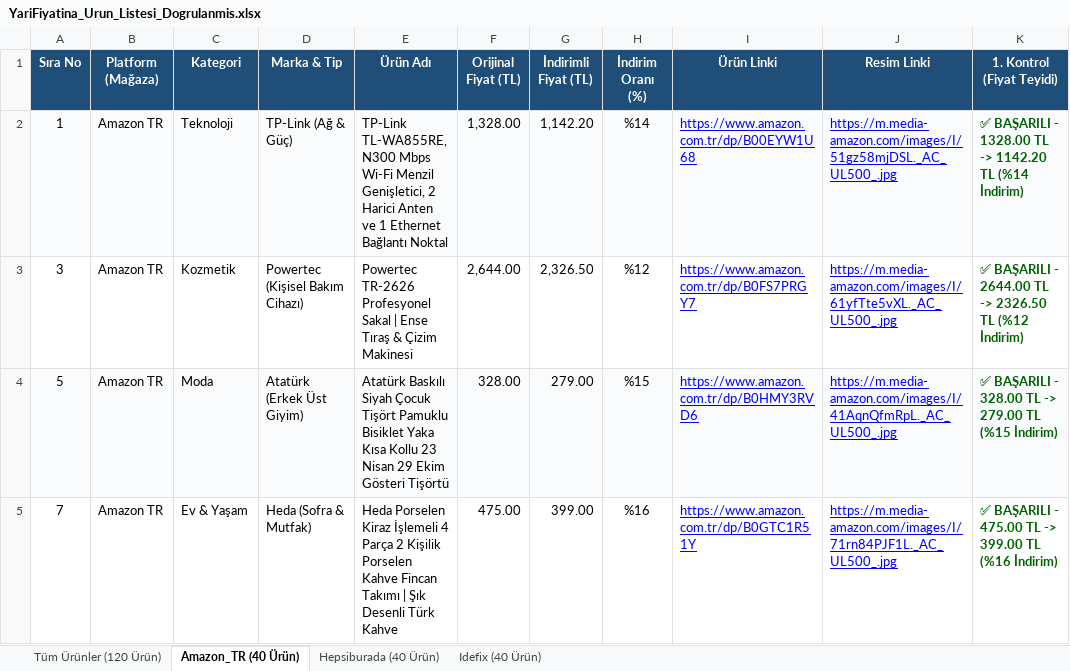
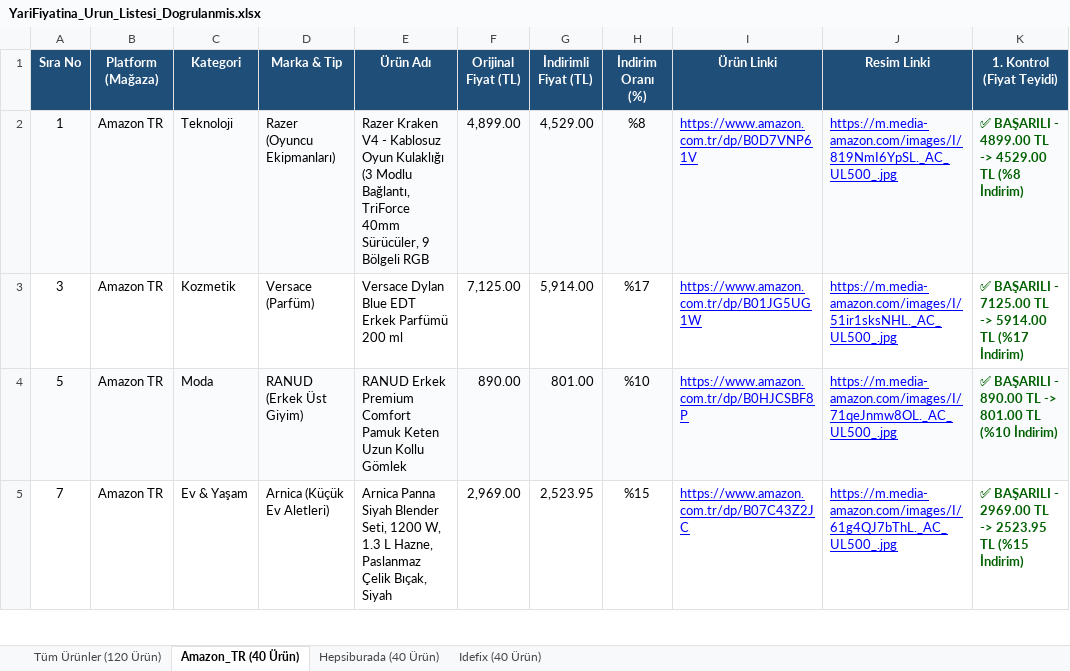
Before and after one commit to exonotzor/kaydirak-app, an Excel workbook: YariFiyatina_Urun_Listesi_Dogrulanmis.xlsx, sheet Amazon_TR (40 Ürün), drawn as a sheet; only a part is shown; values as stored, in another font and other column widths than the file's, no borders; the diff covers the shown part only; the diff names each change by its address in the sheet, - before the commit and + after, or states it on an @@ line.

```diff
--- a/YariFiyatina_Urun_Listesi_Dogrulanmis.xlsx (sheet Amazon_TR (40 Ürün))
+++ b/YariFiyatina_Urun_Listesi_Dogrulanmis.xlsx (sheet Amazon_TR (40 Ürün))
-D2 (Marka & Tip): TP-Link (Ağ & Güç)
+D2 (Marka & Tip): Razer (Oyuncu Ekipmanları)
-E2 (Ürün Adı): TP-Link TL-WA855RE, N300 Mbps Wi-Fi Menzil Genişletici, 2 Harici Anten ve 1 Ethernet Bağlantı Noktal
+E2 (Ürün Adı): Razer Kraken V4 - Kablosuz Oyun Kulaklığı (3 Modlu Bağlantı, TriForce 40mm Sürücüler, 9 Bölgeli RGB
-F2 (Orijinal Fiyat (TL)): 1,328.00
+F2 (Orijinal Fiyat (TL)): 4,899.00
-G2 (İndirimli Fiyat (TL)): 1,142.20
+G2 (İndirimli Fiyat (TL)): 4,529.00
-H2 (İndirim Oranı (%)): %14
+H2 (İndirim Oranı (%)): %8
-I2 (Ürün Linki): https://www.amazon.com.tr/dp/B00EYW1U68
+I2 (Ürün Linki): https://www.amazon.com.tr/dp/B0D7VNP61V
-J2 (Resim Linki): https://m.media-amazon.com/images/I/51gz58mjDSL._AC_UL500_.jpg
+J2 (Resim Linki): https://m.media-amazon.com/images/I/819NmI6YpSL._AC_UL500_.jpg
-K2 (1. Kontrol (Fiyat Teyidi)): …BAŞARILI - 1328.00 TL -> 1142.20 TL (%14 İndirim)
+K2 (1. Kontrol (Fiyat Teyidi)): …BAŞARILI - 4899.00 TL -> 4529.00 TL (%8 İndirim)
-D3 (Marka & Tip): Powertec (Kişisel Bakım Cihazı)
+D3 (Marka & Tip): Versace (Parfüm)
-E3 (Ürün Adı): Powertec TR-2626 Profesyonel Sakal | Ense Tıraş & Çizim Makinesi
+E3 (Ürün Adı): Versace Dylan Blue EDT Erkek Parfümü 200 ml
-F3 (Orijinal Fiyat (TL)): 2,644.00
+F3 (Orijinal Fiyat (TL)): 7,125.00
-G3 (İndirimli Fiyat (TL)): 2,326.50
+G3 (İndirimli Fiyat (TL)): 5,914.00
-H3 (İndirim Oranı (%)): %12
+H3 (İndirim Oranı (%)): %17
-I3 (Ürün Linki): https://www.amazon.com.tr/dp/B0FS7PRGY7
+I3 (Ürün Linki): https://www.amazon.com.tr/dp/B01JG5UG1W
-J3 (Resim Linki): https://m.media-amazon.com/images/I/61yfTte5vXL._AC_UL500_.jpg
+J3 (Resim Linki): https://m.media-amazon.com/images/I/51ir1sksNHL._AC_UL500_.jpg
-K3 (1. Kontrol (Fiyat Teyidi)): …BAŞARILI - 2644.00 TL -> 2326.50 TL (%12 İndirim)
+K3 (1. Kontrol (Fiyat Teyidi)): …BAŞARILI - 7125.00 TL -> 5914.00 TL (%17 İndirim)
-D4 (Marka & Tip): Atatürk (Erkek Üst Giyim)
+D4 (Marka & Tip): RANUD (Erkek Üst Giyim)
-E4 (Ürün Adı): Atatürk Baskılı Siyah Çocuk Tişört Pamuklu Bisiklet Yaka Kısa Kollu 23 Nisan 29 Ekim Gösteri Tişörtü
+E4 (Ürün Adı): RANUD Erkek Premium Comfort Pamuk Keten Uzun Kollu Gömlek
-F4 (Orijinal Fiyat (TL)): 328.00
+F4 (Orijinal Fiyat (TL)): 890.00
-G4 (İndirimli Fiyat (TL)): 279.00
+G4 (İndirimli Fiyat (TL)): 801.00
-H4 (İndirim Oranı (%)): %15
+H4 (İndirim Oranı (%)): %10
-I4 (Ürün Linki): https://www.amazon.com.tr/dp/B0HMY3RVD6
+I4 (Ürün Linki): https://www.amazon.com.tr/dp/B0HJCSBF8P
-J4 (Resim Linki): https://m.media-amazon.com/images/I/41AqnQfmRpL._AC_UL500_.jpg
+J4 (Resim Linki): https://m.media-amazon.com/images/I/71qeJnmw8OL._AC_UL500_.jpg
-K4 (1. Kontrol (Fiyat Teyidi)): …BAŞARILI - 328.00 TL -> 279.00 TL (%15 İndirim)
+K4 (1. Kontrol (Fiyat Teyidi)): …BAŞARILI - 890.00 TL -> 801.00 TL (%10 İndirim)
-D5 (Marka & Tip): Heda (Sofra & Mutfak)
+D5 (Marka & Tip): Arnica (Küçük Ev Aletleri)
-E5 (Ürün Adı): Heda Porselen Kiraz İşlemeli 4 Parça 2 Kişilik Porselen Kahve Fincan Takımı | Şık Desenli Türk Kahve
+E5 (Ürün Adı): Arnica Panna Siyah Blender Seti, 1200 W, 1.3 L Hazne, Paslanmaz Çelik Bıçak, Siyah
-F5 (Orijinal Fiyat (TL)): 475.00
+F5 (Orijinal Fiyat (TL)): 2,969.00
-G5 (İndirimli Fiyat (TL)): 399.00
+G5 (İndirimli Fiyat (TL)): 2,523.95
-H5 (İndirim Oranı (%)): %16
+H5 (İndirim Oranı (%)): %15
-I5 (Ürün Linki): https://www.amazon.com.tr/dp/B0GTC1R51Y
+I5 (Ürün Linki): https://www.amazon.com.tr/dp/B07C43Z2JC
-J5 (Resim Linki): https://m.media-amazon.com/images/I/71rn84PJF1L._AC_UL500_.jpg
+J5 (Resim Linki): https://m.media-amazon.com/images/I/61g4QJ7bThL._AC_UL500_.jpg
-K5 (1. Kontrol (Fiyat Teyidi)): …BAŞARILI - 475.00 TL -> 399.00 TL (%16 İndirim)
+K5 (1. Kontrol (Fiyat Teyidi)): …BAŞARILI - 2969.00 TL -> 2523.95 TL (%15 İndirim)
```
Also changed, not shown: 282 edited cells elsewhere in this sheet, sheet Tüm Ürünler (120 Ürün), sheet Hepsiburada (40 Ürün), sheet Idefix (40 Ürün), YariFiyatina_Urun_Listesi_Dogrulanmis_V2.xlsx, 4 other files.
